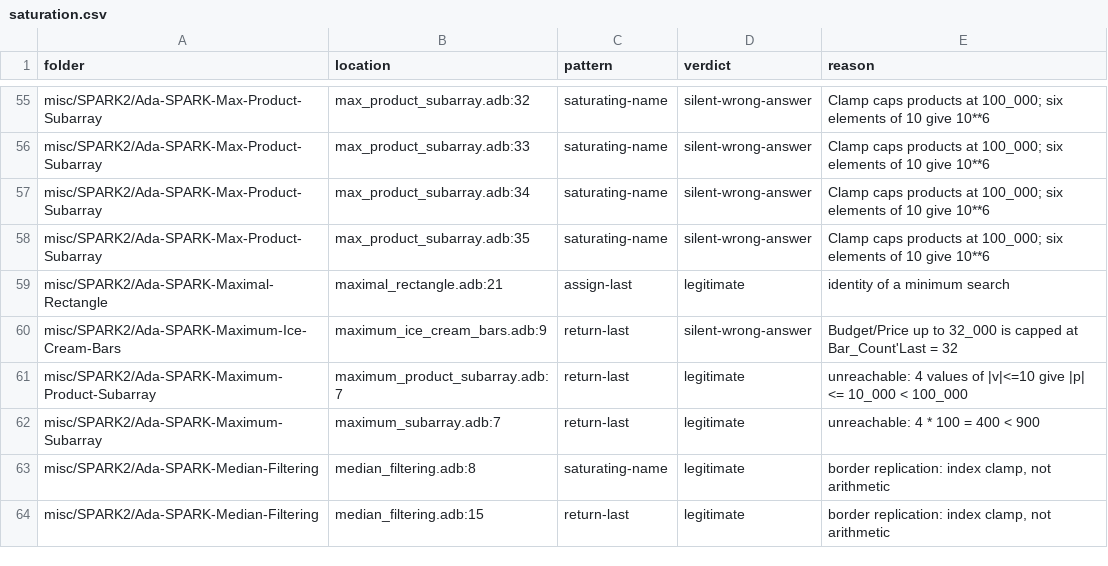
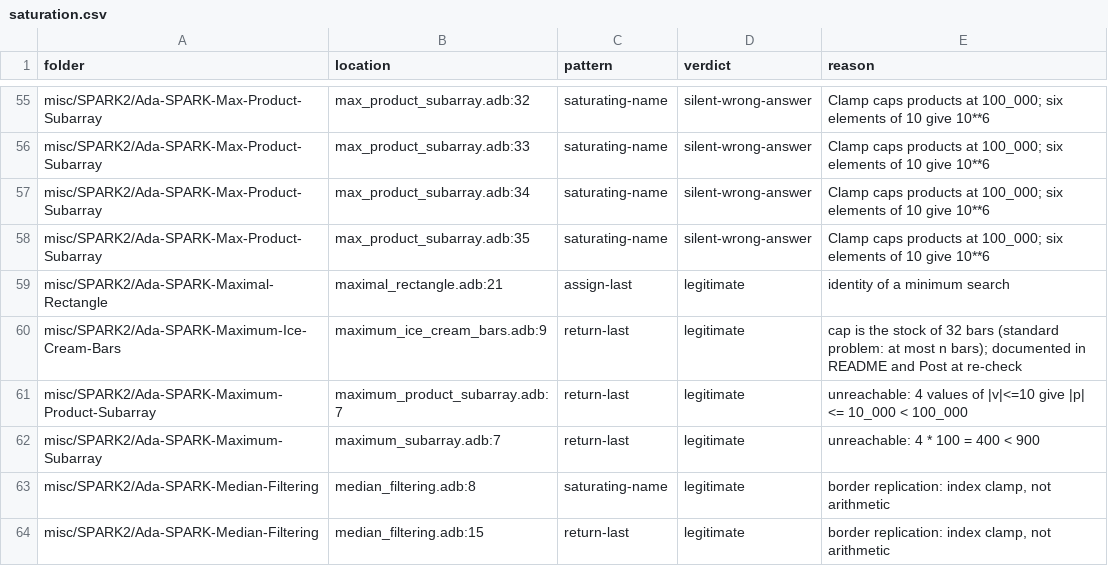
Before and after one commit to RobertBoettcherSF/Ada-Algorithms, a CSV file: tools/vv/saturation.csv, drawn as a sheet; only a part is shown, gaps mark what is left out.

Commit message:
findings.csv: Basic-Calculator-II, Max-Product-Subarray, Find-The-Smallest-Divisor fixed; Maximum-Ice-Cream-Bars withdrawn (the cap is the stock of 32 bars, documented); saturation.csv re-classified (18 silent-wrong-answer hits in 4 folders) and written with LF line ends

```diff
--- a/tools/vv/saturation.csv
+++ b/tools/vv/saturation.csv
@@ -59,3 +59,3 @@ misc/SPARK2/Ada-SPARK-Max-Product-Subarray,max_product_subarray.adb:35,saturatin
 misc/SPARK2/Ada-SPARK-Maximal-Rectangle,maximal_rectangle.adb:21,assign-last,legitimate,identity of a minimum search
-misc/SPARK2/Ada-SPARK-Maximum-Ice-Cream-Bars,maximum_ice_cream_bars.adb:9,return-last,silent-wrong-answer,Budget/Price up to 32_000 is capped at Bar_Count'Last = 32
+misc/SPARK2/Ada-SPARK-Maximum-Ice-Cream-Bars,maximum_ice_cream_bars.adb:9,return-last,legitimate,cap is the stock of 32 bars (standard problem: at most n bars); documented in README and Post at re-check
 misc/SPARK2/Ada-SPARK-Maximum-Product-Subarray,maximum_product_subarray.adb:7,return-last,legitimate,unreachable: 4 values of |v|<=10 give |p| <= 10_000 < 100_000
```
Also changed, not shown: tools/vv/findings.csv.
